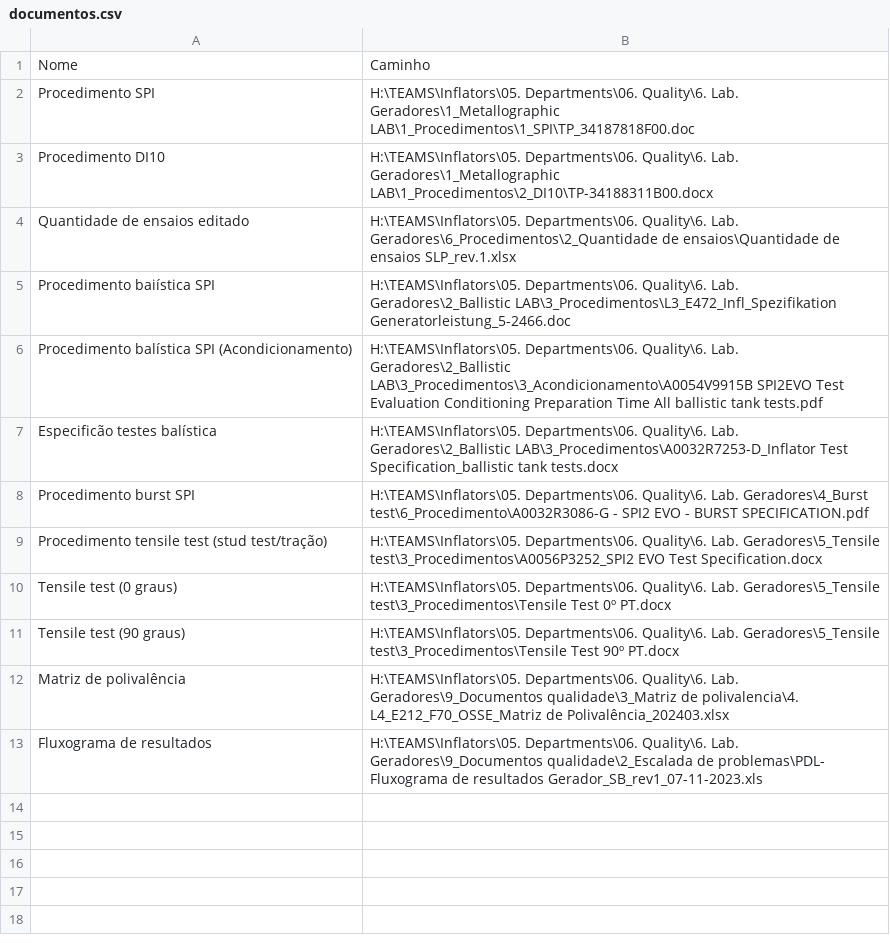
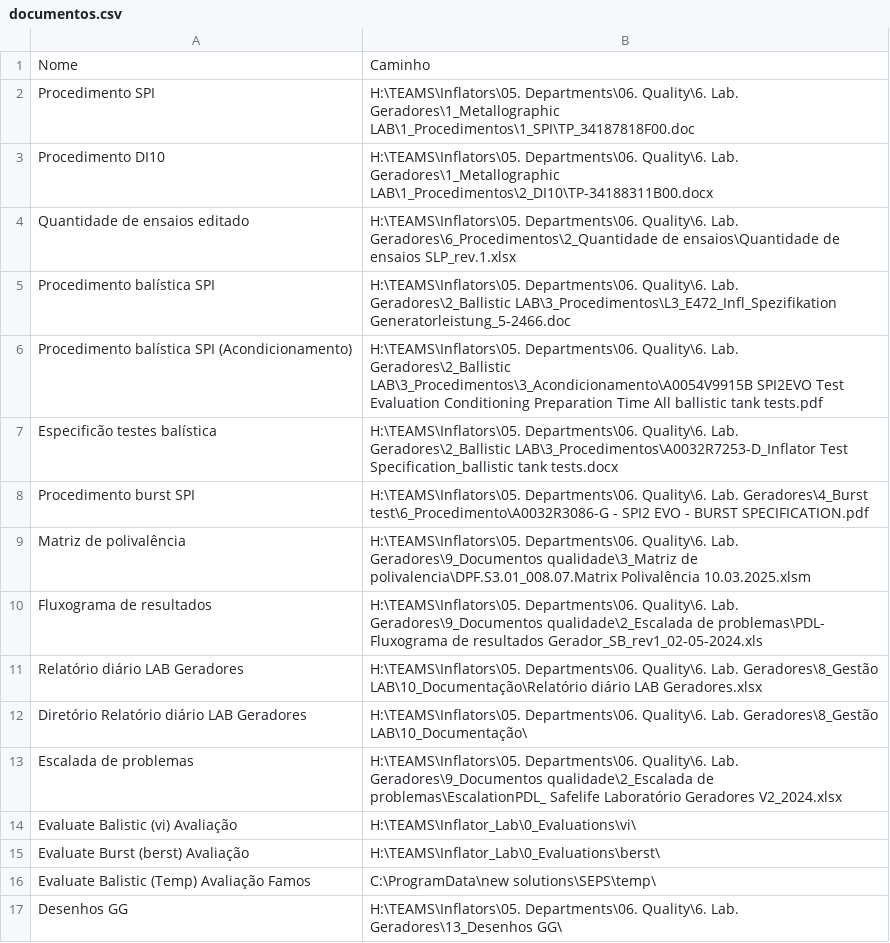
Before and after one commit to EnSabahNurX/lab_assistant, a CSV file: documentos.csv, drawn as a sheet; only a part is shown; the diff covers the shown part only.

Commit message:
Add files via upload

```diff
--- a/documentos.csv
+++ b/documentos.csv
@@ -4,3 +4,3 @@
 "Quantidade de ensaios editado","H:\TEAMS\Inflators\05. Departments\06. Quality\6. Lab. Geradores\6_Procedimentos\2_Quantidade de ensaios\Quantidade de ensaios SLP_rev.1.xlsx"
-"Procedimento baiística SPI","H:\TEAMS\Inflators\05. Departments\06. Quality\6. Lab. Geradores\2_Ballistic LAB\3_Procedimentos\L3_E472_Infl_Spezifikation Generatorleistung_5-2466.doc"
+"Procedimento balística SPI","H:\TEAMS\Inflators\05. Departments\06. Quality\6. Lab. Geradores\2_Ballistic LAB\3_Procedimentos\L3_E472_Infl_Spezifikation Generatorleistung_5-2466.doc"
 "Procedimento balística SPI (Acondicionamento)","H:\TEAMS\Inflators\05. Departments\06. Quality\6. Lab. Geradores\2_Ballistic LAB\3_Procedimentos\3_Acondicionamento\A0054V9915B SPI2EVO Test Evaluation  Conditioning  Preparation Time  All ballistic tank tests.pdf"
@@ -8,6 +8,10 @@
 "Procedimento burst SPI","H:\TEAMS\Inflators\05. Departments\06. Quality\6. Lab. Geradores\4_Burst test\6_Procedimento\A0032R3086-G - SPI2 EVO - BURST SPECIFICATION.pdf"
-"Procedimento tensile test (stud test/tração)","H:\TEAMS\Inflators\05. Departments\06. Quality\6. Lab. Geradores\5_Tensile test\3_Procedimentos\A0056P3252_SPI2 EVO Test Specification.docx"
-"Tensile test (0 graus)","H:\TEAMS\Inflators\05. Departments\06. Quality\6. Lab. Geradores\5_Tensile test\3_Procedimentos\Tensile Test 0º  PT.docx"
-"Tensile test (90 graus)","H:\TEAMS\Inflators\05. Departments\06. Quality\6. Lab. Geradores\5_Tensile test\3_Procedimentos\Tensile Test 90º PT.docx"
-"Matriz de polivalência","H:\TEAMS\Inflators\05. Departments\06. Quality\6. Lab. Geradores\9_Documentos qualidade\3_Matriz de  polivalencia\4. L4_E212_F70_OSSE_Matriz de Polivalência_202403.xlsx"
-"Fluxograma de resultados","H:\TEAMS\Inflators\05. Departments\06. Quality\6. Lab. Geradores\9_Documentos qualidade\2_Escalada de problemas\PDL- Fluxograma de resultados Gerador_SB_rev1_07-11-2023.xls"
+"Matriz de polivalência","H:\TEAMS\Inflators\05. Departments\06. Quality\6. Lab. Geradores\9_Documentos qualidade\3_Matriz de  polivalencia\DPF.S3.01_008.07.Matrix Polivalência 10.03.2025.xlsm"
+"Fluxograma de resultados","H:\TEAMS\Inflators\05. Departments\06. Quality\6. Lab. Geradores\9_Documentos qualidade\2_Escalada de problemas\PDL- Fluxograma de resultados Gerador_SB_rev1_02-05-2024.xls"
+"Relatório diário LAB Geradores","H:\TEAMS\Inflators\05. Departments\06. Quality\6. Lab. Geradores\8_Gestão LAB\10_Documentação\Relatório diário LAB Geradores.xlsx"
+"Diretório Relatório diário LAB Geradores","H:\TEAMS\Inflators\05. Departments\06. Quality\6. Lab. Geradores\8_Gestão LAB\10_Documentação\"
+"Escalada de problemas","H:\TEAMS\Inflators\05. Departments\06. Quality\6. Lab. Geradores\9_Documentos qualidade\2_Escalada de problemas\EscalationPDL_ Safelife Laboratório Geradores V2_2024.xlsx"
+"Evaluate Balistic (vi) Avaliação","H:\TEAMS\Inflator_Lab\0_Evaluations\vi\"
+"Evaluate Burst (berst) Avaliação","H:\TEAMS\Inflator_Lab\0_Evaluations\berst\"
+"Evaluate Balistic (Temp) Avaliação Famos","C:\ProgramData\new solutions\SEPS\temp\"
+"Desenhos GG","H:\TEAMS\Inflators\05. Departments\06. Quality\6. Lab. Geradores\13_Desenhos GG\"
```
Also changed, not shown: 17 added rows elsewhere in this file.
